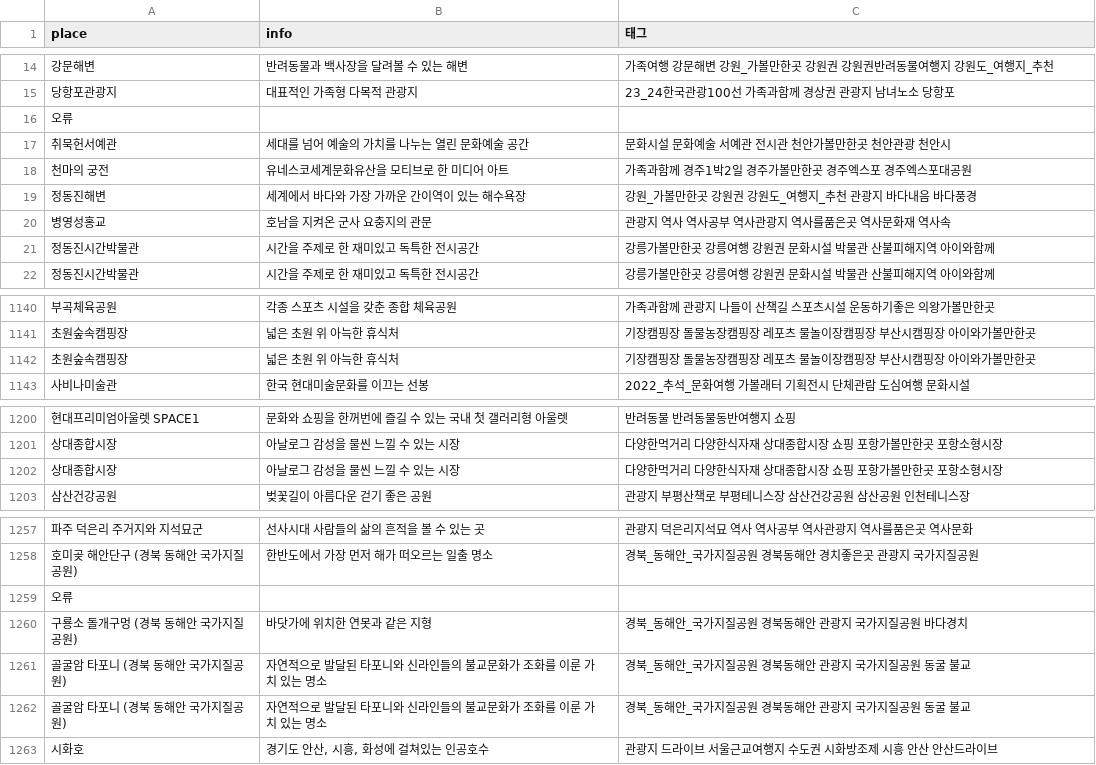
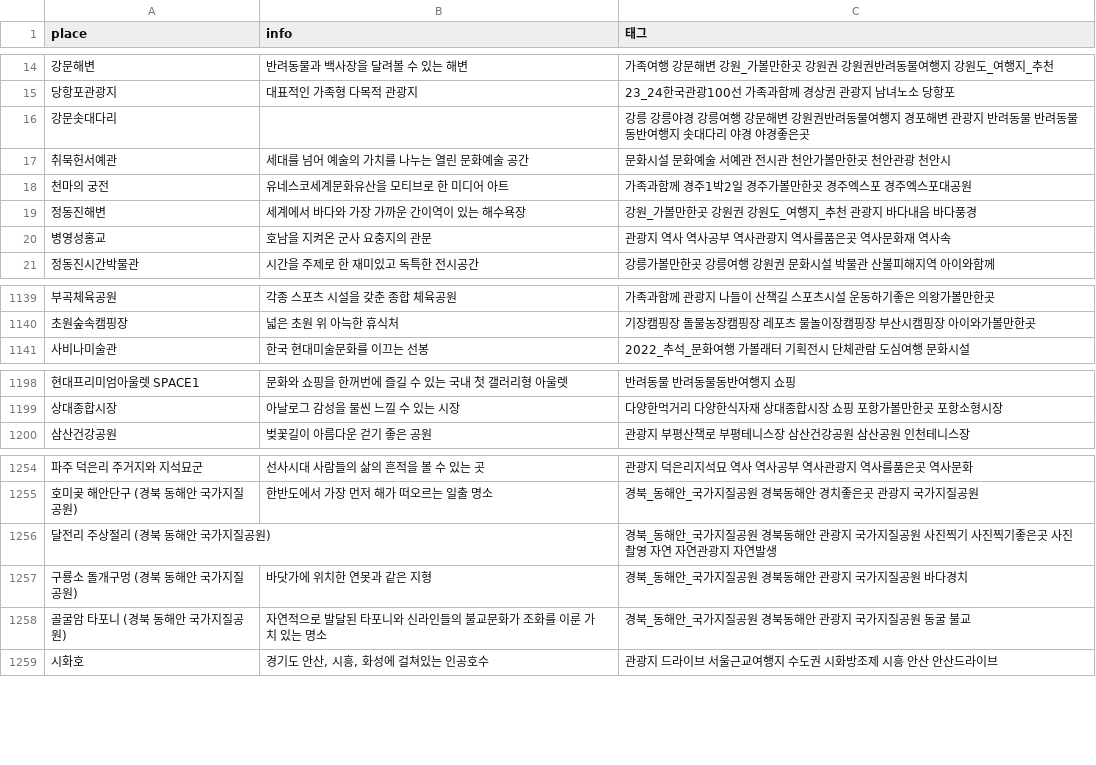
Before and after one commit to PrettyGirlss/crawling-data, a CSV file: 합친 데이터셋/additional_crawling_csv/추가데이터3.csv, drawn as a sheet; only a part is shown, gaps mark what is left out; removed rows and columns are numbered as before the commit, all else as after; the diff names each change by its address in the sheet, - before the commit and + after, or states it on an @@ line.

```diff
--- a/합친 데이터셋/additional_crawling_csv/추가데이터3.csv
+++ b/합친 데이터셋/additional_crawling_csv/추가데이터3.csv
-row 16: 오류
+row 16: 강문솟대다리 |  | 강릉 강릉야경 강릉여행 강문해변 강원권반려동물여행지 경포해변 관광지 반려동물 반려동물동반여행지 솟대다리 야경 야경좋은곳
-row 21: 정동진시간박물관 | 시간을 주제로 한 재미있고 독특한 전시공간 | 강릉가볼만한곳 강릉여행 강원권 문화시설 박물관 산불피해지역 아이와함께
-row 1142: 초원숲속캠핑장 | 넓은 초원 위 아늑한 휴식처 | 기장캠핑장 돌물농장캠핑장 레포츠 물놀이장캠핑장 부산시캠핑장 아이와가볼만한곳
-row 1202: 상대종합시장 | 아날로그 감성을 물씬 느낄 수 있는 시장 | 다양한먹거리 다양한식자재 상대종합시장 쇼핑 포항가볼만한곳 포항소형시장
-row 1259: 오류
+row 1256: 달전리 주상절리 (경북 동해안 국가지질공원) |  | 경북_동해안_국가지질공원 경북동해안 관광지 국가지질공원 사진찍기 사진찍기좋은곳 사진촬영 자연 자연관광지 자연발생
-row 1262: 골굴암 타포니 (경북 동해안 국가지질공원) | 자연적으로 발달된 타포니와 신라인들의 불교문화가 조화를 이룬 가치 있는 명소 | 경북_동해안_국가지질공원 경북동해안 관광지 국가지질공원 동굴 불교
```
Also changed, not shown: 2 other files.
